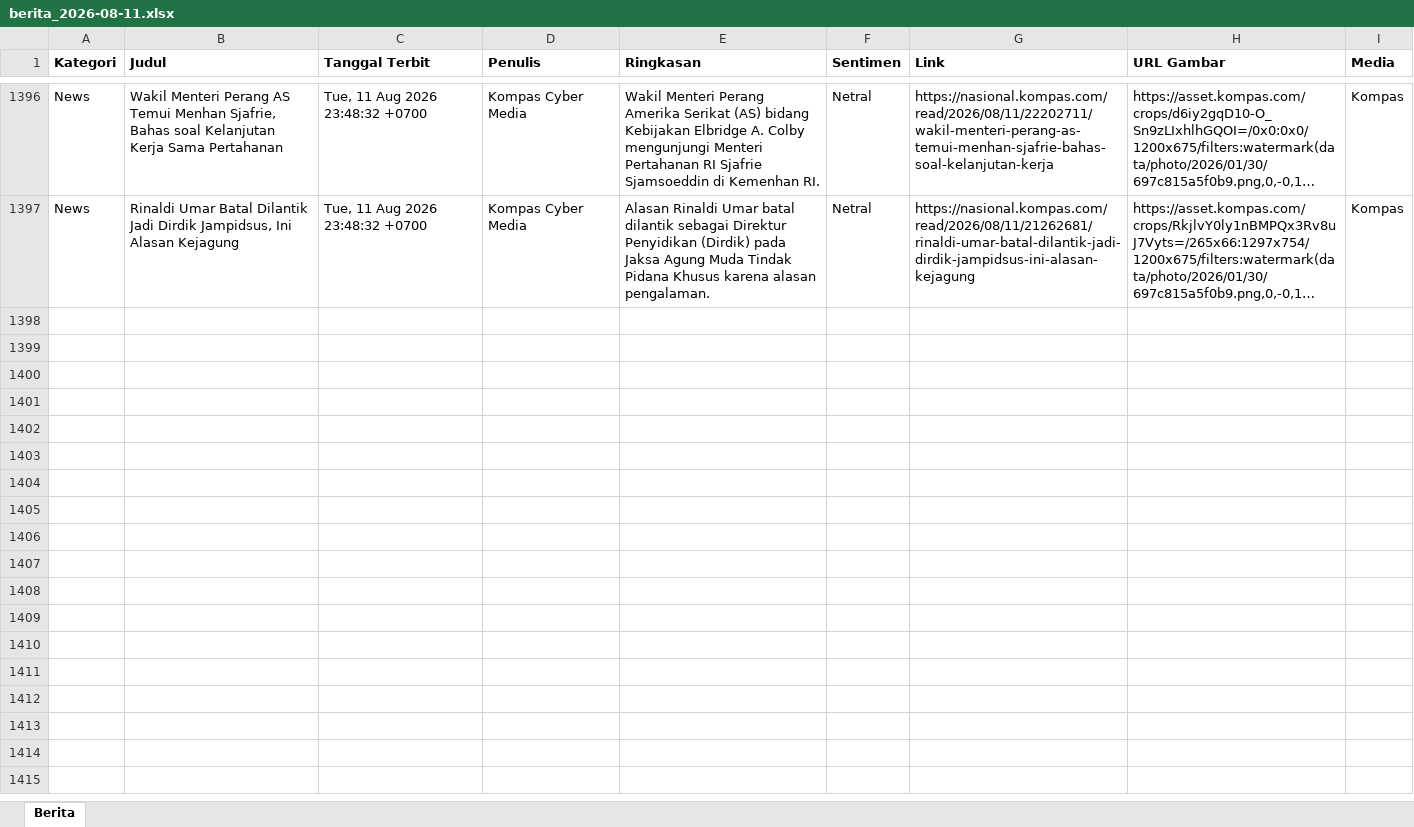
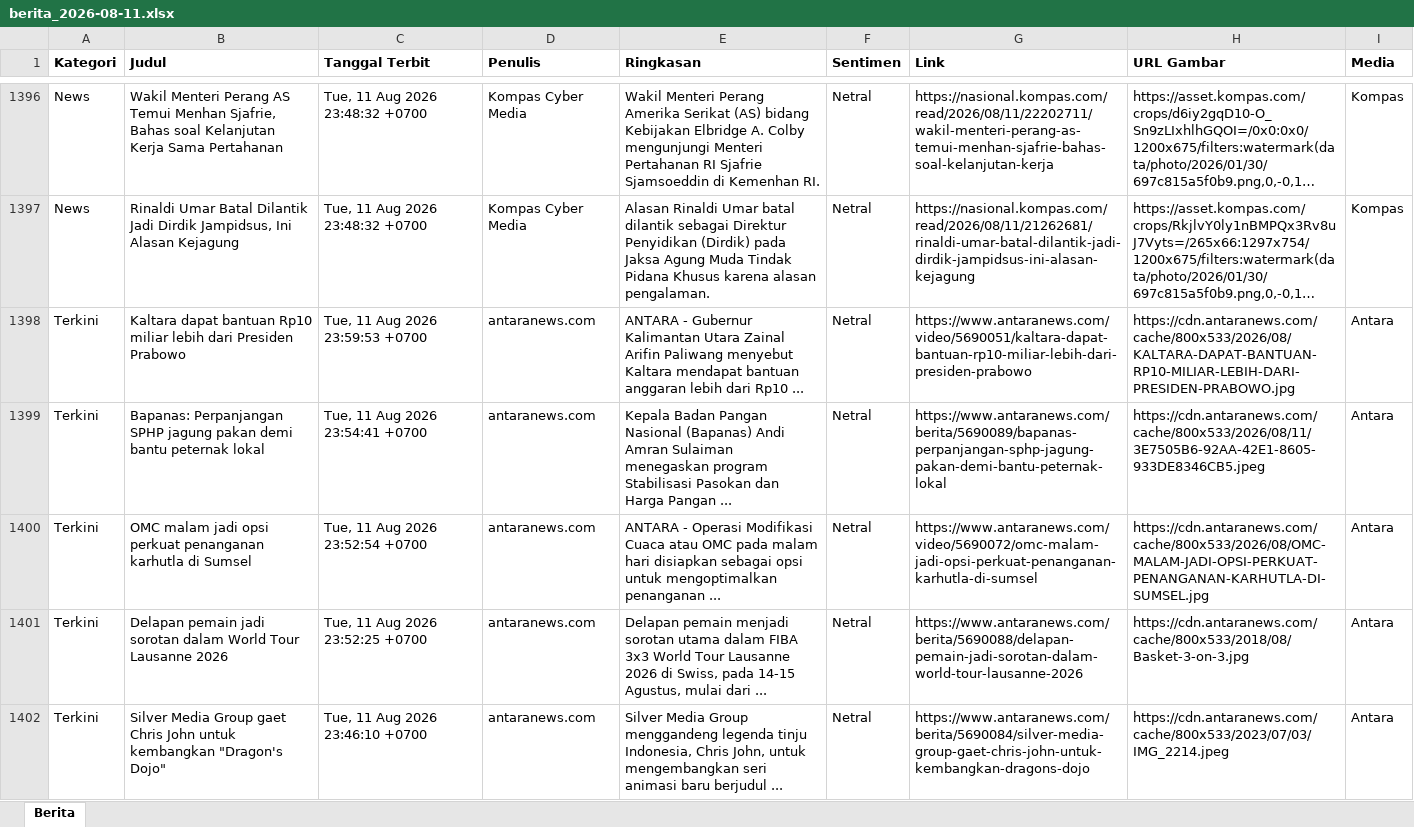
Before and after one commit to heriiskandar-pixel/scraper-berita-antara, an Excel workbook: data/berita_2026-08-11.xlsx, sheet Berita, drawn as a sheet; only a part is shown, gaps mark what is left out; long unchanged cells end in …; values as stored, in another font and other column widths than the file's, no borders; the diff covers the shown part only; the diff names each change by its address in the sheet, - before the commit and + after, or states it on an @@ line.

```diff
--- a/data/berita_2026-08-11.xlsx (sheet Berita)
+++ b/data/berita_2026-08-11.xlsx (sheet Berita)
+row 1398: Terkini | Kaltara dapat bantuan Rp10 miliar lebih dari Presiden Prabowo | Tue, 11 Aug 2026 23:59:53 +0700 | antaranews.com | ANTARA - Gubernur Kalimantan Utara Zainal Arifin Paliwang menyebut Kaltara mendapat bantuan anggaran lebih dari Rp10 ... | Netral | https://www.antaranews.com/video/5690051/kaltara-dapat-bantuan-rp10-miliar-lebih-dari-presiden-prabowo | https://cdn.antaranews.com/cache/800x533/2026/08/KALTARA-DAPAT-BANTUAN-RP10-MILIAR-LEBIH-DARI-PRESIDEN-PRABOWO.jpg | Antara
+row 1399: Terkini | Bapanas: Perpanjangan SPHP jagung pakan demi bantu peternak lokal | Tue, 11 Aug 2026 23:54:41 +0700 | antaranews.com | Kepala Badan Pangan Nasional (Bapanas) Andi Amran Sulaiman menegaskan program Stabilisasi Pasokan dan Harga Pangan ... | Netral | https://www.antaranews.com/berita/5690089/bapanas-perpanjangan-sphp-jagung-pakan-demi-bantu-peternak-lokal | https://cdn.antaranews.com/cache/800x533/2026/08/11/3E7505B6-92AA-42E1-8605-933DE8346CB5.jpeg | Antara
+row 1400: Terkini | OMC malam jadi opsi perkuat penanganan karhutla di Sumsel | Tue, 11 Aug 2026 23:52:54 +0700 | antaranews.com | ANTARA - Operasi Modifikasi Cuaca atau OMC pada malam hari disiapkan sebagai opsi untuk mengoptimalkan penanganan ... | Netral | https://www.antaranews.com/video/5690072/omc-malam-jadi-opsi-perkuat-penanganan-karhutla-di-sumsel | https://cdn.antaranews.com/cache/800x533/2026/08/OMC-MALAM-JADI-OPSI-PERKUAT-PENANGANAN-KARHUTLA-DI-SUMSEL.jpg | Antara
+row 1401: Terkini | Delapan pemain jadi sorotan dalam World Tour Lausanne 2026 | Tue, 11 Aug 2026 23:52:25 +0700 | antaranews.com | Delapan pemain menjadi sorotan utama dalam FIBA 3x3 World Tour Lausanne 2026 di Swiss, pada 14-15 Agustus, mulai dari ... | Netral | https://www.antaranews.com/berita/5690088/delapan-pemain-jadi-sorotan-dalam-world-tour-lausanne-2026 | https://cdn.antaranews.com/cache/800x533/2018/08/Basket-3-on-3.jpg | Antara
+row 1402: Terkini | Silver Media Group gaet Chris John untuk kembangkan "Dragon's Dojo" | Tue, 11 Aug 2026 23:46:10 +0700 | antaranews.com | Silver Media Group menggandeng legenda tinju Indonesia, Chris John, untuk mengembangkan seri animasi baru berjudul ... | Netral | https://www.antaranews.com/berita/5690084/silver-media-group-gaet-chris-john-untuk-kembangkan-dragons-dojo | https://cdn.antaranews.com/cache/800x533/2023/07/03/IMG_2214.jpeg | Antara
```
Also changed, not shown: 100 added rows elsewhere in this sheet, data/berita_2026-08-05.xlsx, data/berita_2026-08-06.xlsx, 6 other files.
